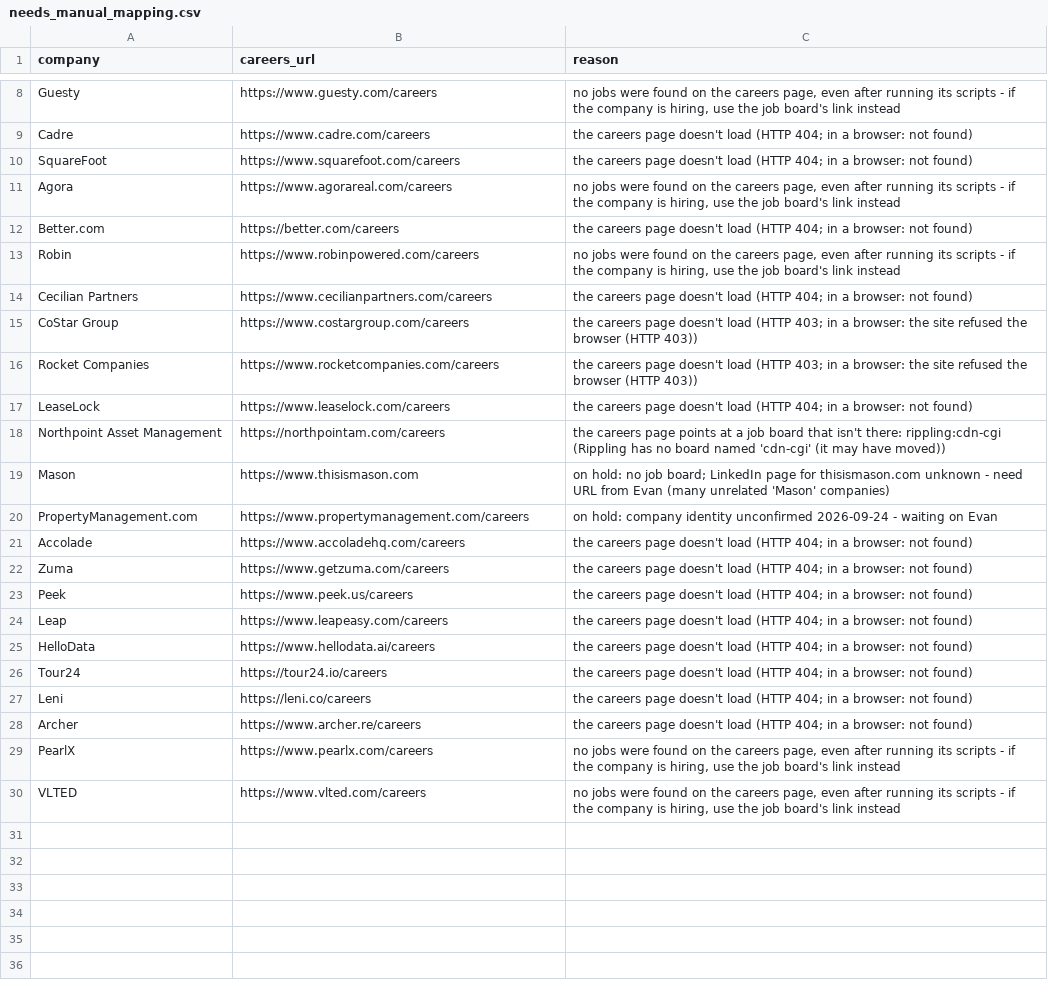
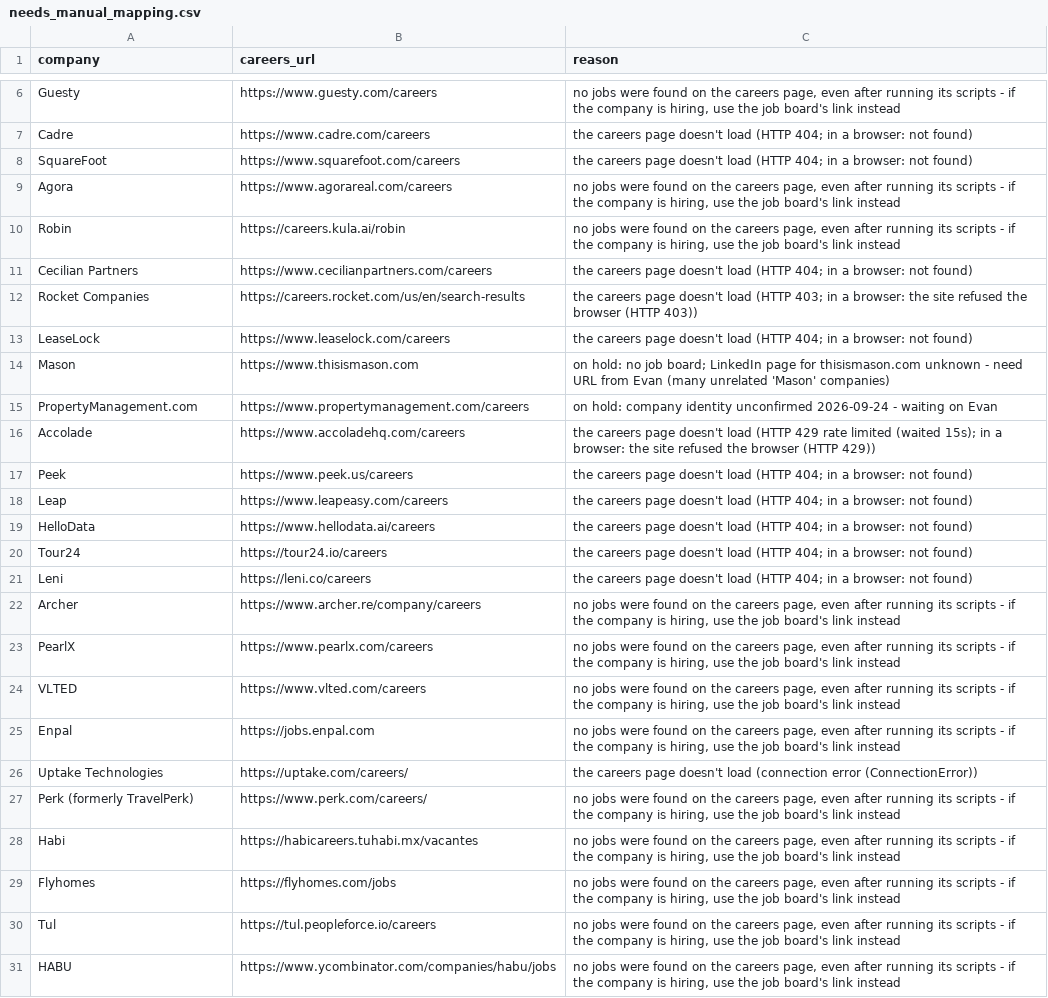
Before and after one commit to eh2homes-dot/syndeo-jobsearch, a CSV file: data/needs_manual_mapping.csv, drawn as a sheet; only a part is shown, gaps mark what is left out; the diff covers the shown part only.

Commit message:
job search 2026-11-08 weekly run

```diff
--- a/data/needs_manual_mapping.csv
+++ b/data/needs_manual_mapping.csv
@@ -11,13 +9,9 @@ SquareFoot,https://www.squarefoot.com/careers,the careers page doesn't load (HTT
 Agora,https://www.agorareal.com/careers,"no jobs were found on the careers page, even after running its scripts - if the company is hiring, use the job board's link instead"
-Better.com,https://better.com/careers,the careers page doesn't load (HTTP 404; in a browser: not found)
-Robin,https://www.robinpowered.com/careers,"no jobs were found on the careers page, even after running its scripts - if the company is hiring, use the job board's link instead"
+Robin,https://careers.kula.ai/robin,"no jobs were found on the careers page, even after running its scripts - if the company is hiring, use the job board's link instead"
 Cecilian Partners,https://www.cecilianpartners.com/careers,the careers page doesn't load (HTTP 404; in a browser: not found)
-CoStar Group,https://www.costargroup.com/careers,the careers page doesn't load (HTTP 403; in a browser: the site refused the browser (HTTP 403))
-Rocket Companies,https://www.rocketcompanies.com/careers,the careers page doesn't load (HTTP 403; in a browser: the site refused the browser (HTTP 403))
+Rocket Companies,https://careers.rocket.com/us/en/search-results,the careers page doesn't load (HTTP 403; in a browser: the site refused the browser (HTTP 403))
 LeaseLock,https://www.leaselock.com/careers,the careers page doesn't load (HTTP 404; in a browser: not found)
-Northpoint Asset Management,https://northpointam.com/careers,the careers page points at a job board that isn't there: rippling:cdn-cgi (Rippling has no board named 'cdn-cgi' (it may have moved))
 Mason,https://www.thisismason.com,on hold: no job board; LinkedIn page for thisismason.com unknown - need URL from Evan (many unrelated 'Mason' companies)
 PropertyManagement.com,https://www.propertymanagement.com/careers,on hold: company identity unconfirmed 2026-09-24 - waiting on Evan
-Accolade,https://www.accoladehq.com/careers,the careers page doesn't load (HTTP 404; in a browser: not found)
-Zuma,https://www.getzuma.com/careers,the careers page doesn't load (HTTP 404; in a browser: not found)
+Accolade,https://www.accoladehq.com/careers,the careers page doesn't load (HTTP 429 rate limited (waited 15s); in a browser: the site refused the browser (HTTP 429))
 Peek,https://www.peek.us/careers,the careers page doesn't load (HTTP 404; in a browser: not found)
@@ -27,4 +21,11 @@ Tour24,https://tour24.io/careers,the careers page doesn't load (HTTP 404; in a b
 Leni,https://leni.co/careers,the careers page doesn't load (HTTP 404; in a browser: not found)
-Archer,https://www.archer.re/careers,the careers page doesn't load (HTTP 404; in a browser: not found)
+Archer,https://www.archer.re/company/careers,"no jobs were found on the careers page, even after running its scripts - if the company is hiring, use the job board's link instead"
 PearlX,https://www.pearlx.com/careers,"no jobs were found on the careers page, even after running its scripts - if the company is hiring, use the job board's link instead"
 VLTED,https://www.vlted.com/careers,"no jobs were found on the careers page, even after running its scripts - if the company is hiring, use the job board's link instead"
+Enpal,https://jobs.enpal.com,"no jobs were found on the careers page, even after running its scripts - if the company is hiring, use the job board's link instead"
+Uptake Technologies,https://uptake.com/careers/,the careers page doesn't load (connection error (ConnectionError))
+Perk (formerly TravelPerk),https://www.perk.com/careers/,"no jobs were found on the careers page, even after running its scripts - if the company is hiring, use the job board's link instead"
+Habi,https://habicareers.tuhabi.mx/vacantes,"no jobs were found on the careers page, even after running its scripts - if the company is hiring, use the job board's link instead"
+Flyhomes,https://flyhomes.com/jobs,"no jobs were found on the careers page, even after running its scripts - if the company is hiring, use the job board's link instead"
+Tul,https://tul.peopleforce.io/careers,"no jobs were found on the careers page, even after running its scripts - if the company is hiring, use the job board's link instead"
+HABU,https://www.ycombinator.com/companies/habu/jobs,"no jobs were found on the careers page, even after running its scripts - if the company is hiring, use the job board's link instead"
```
Also changed, not shown: 2 removed rows and 3 edited cells elsewhere in this file, config/companies.csv, leads/master_leads.csv, 19 other files.
